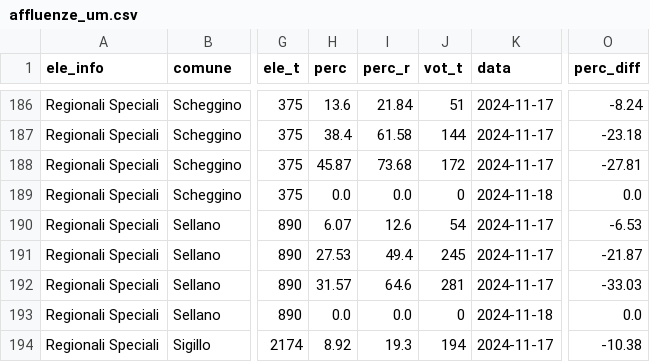
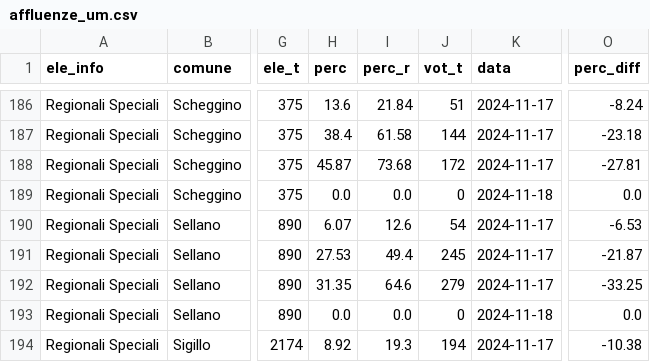
Before and after one commit to marcodallastella/elezioni, a CSV file: output/affluenze_um.csv, drawn as a sheet; only a part is shown, gaps mark what is left out; the diff names each change by its address in the sheet, - before the commit and + after, or states it on an @@ line.

```diff
--- a/output/affluenze_um.csv
+++ b/output/affluenze_um.csv
-H192 (perc): 31.57
+H192 (perc): 31.35
-J192 (vot_t): 281
+J192 (vot_t): 279
-O192 (perc_diff): -33.03
+O192 (perc_diff): -33.25
```
Also changed, not shown: output/viz/affluenze_um_latest.csv, 1 other file.
